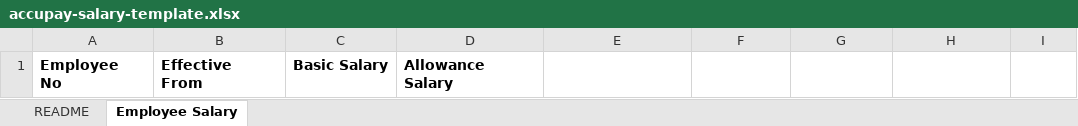
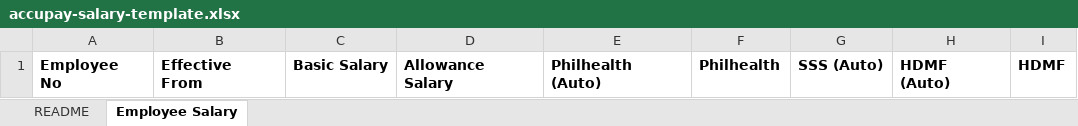
Before and after one commit to lbg-globagility/accupay, an Excel workbook: AccuPay/ImportTemplates/accupay-salary-template.xlsx, sheet Employee Salary, drawn as a sheet; values as stored, in another font and other column widths than the file's, no borders; the diff names each change by its address in the sheet, - before the commit and + after, or states it on an @@ line.

Commit message:
feat: Add beneficiary details when importing employee salary

```diff
--- a/AccuPay/ImportTemplates/accupay-salary-template.xlsx (sheet Employee Salary)
+++ b/AccuPay/ImportTemplates/accupay-salary-template.xlsx (sheet Employee Salary)
-E1: (empty)
+E1: Philhealth (Auto)
-F1: (empty)
+F1: Philhealth
-G1: (empty)
+G1: SSS (Auto)
-H1: (empty)
+H1: HDMF (Auto)
-I1: (empty)
+I1: HDMF
```
Also changed, not shown: 4 other files.
